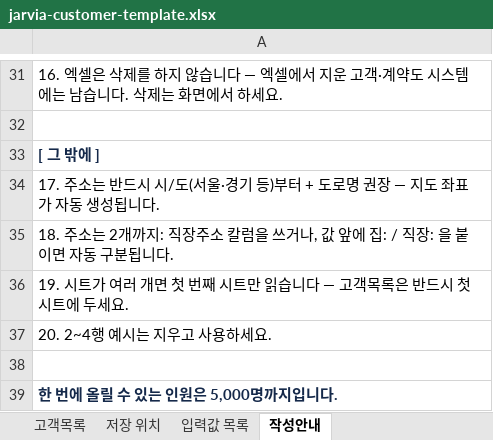
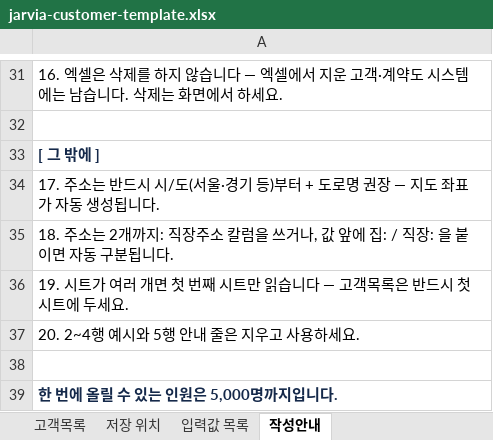
Before and after one commit to kfpc0808/jarvia, an Excel workbook: sample/jarvia-customer-template.xlsx, sheet 작성안내, drawn as a sheet; only a part is shown, gaps mark what is left out; values as stored, in another font and other column widths than the file's, no borders; the diff names each change by its address in the sheet, - before the commit and + after, or states it on an @@ line.

Commit message:
Add files via upload

```diff
--- a/sample/jarvia-customer-template.xlsx (sheet 작성안내)
+++ b/sample/jarvia-customer-template.xlsx (sheet 작성안내)
-A37: 20. 2~4행 예시는 지우고 사용하세요.
+A37: 20. 2~4행 예시와 5행 안내 줄은 지우고 사용하세요.
```
Also changed, not shown: sheet 고객목록.
